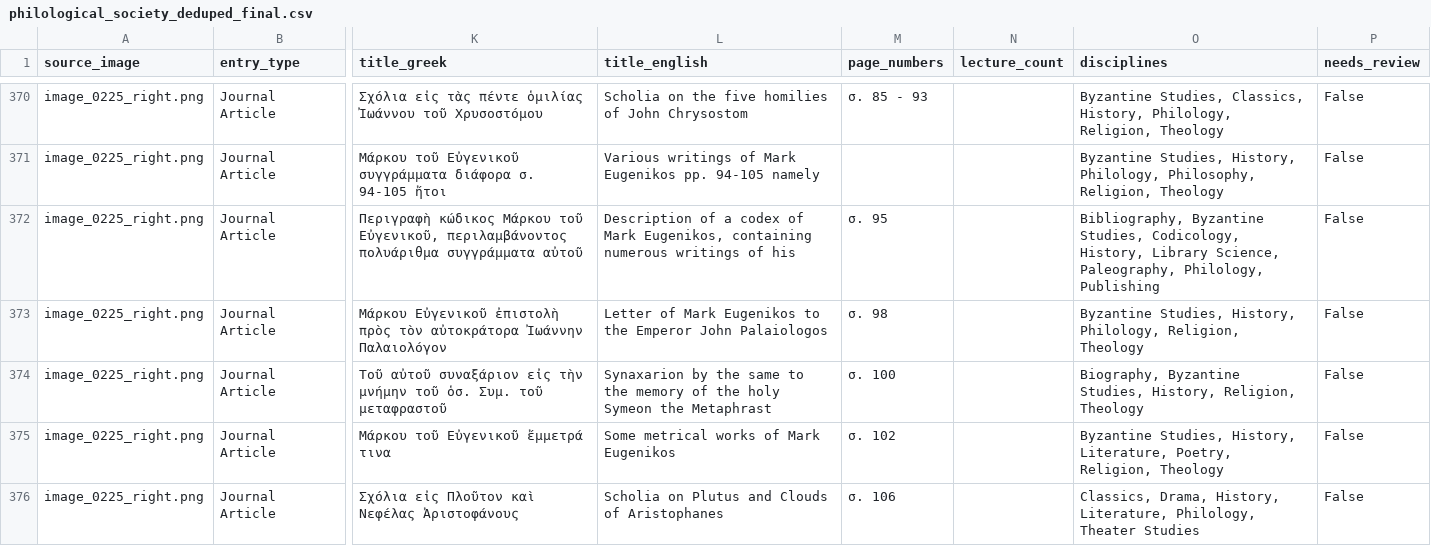
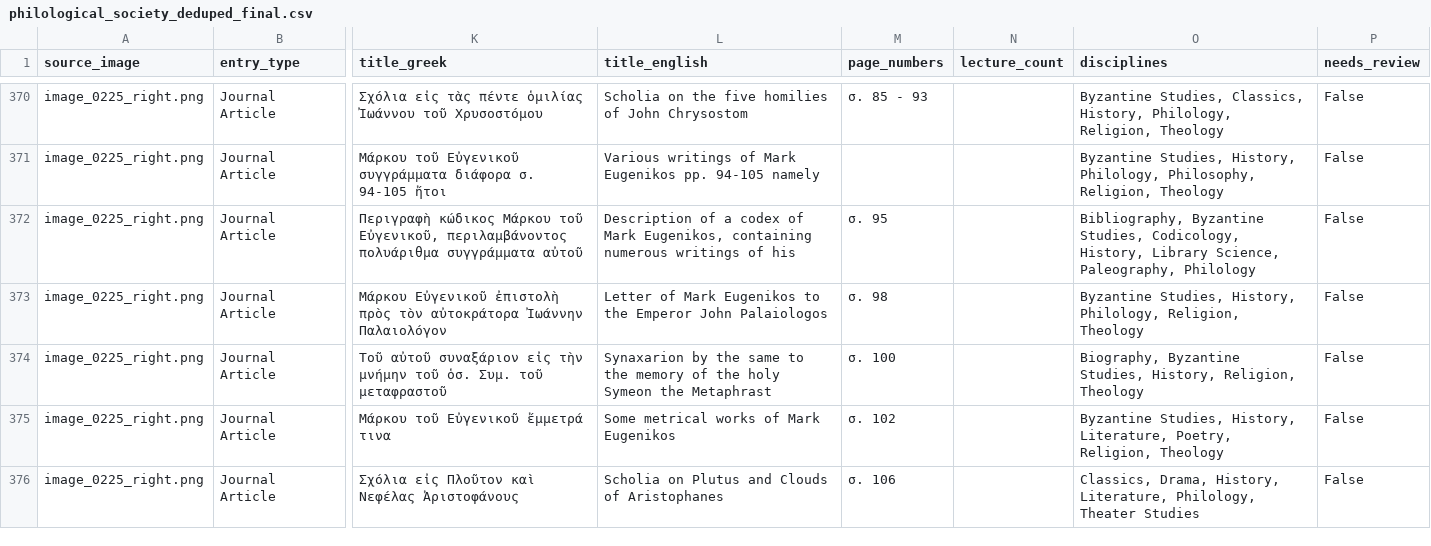
Before and after one commit to theistanbulbookstore/syllogos, a CSV file: philological_society_deduped_final.csv, drawn as a sheet; only a part is shown, gaps mark what is left out; the diff covers the shown part only; the diff names each change by its address in the sheet, - before the commit and + after, or states it on an @@ line.

Commit message:
Optimize UI charts and consolidate taxonomy strictly to 20 Top-Level Primary Disciplines

```diff
--- a/philological_society_deduped_final.csv
+++ b/philological_society_deduped_final.csv
-O372 (disciplines): …Science, Paleography, Philology, Publishing
+O372 (disciplines): …Science, Paleography, Philology
```
Also changed, not shown: 19 edited cells elsewhere in this file, 2 other files.
